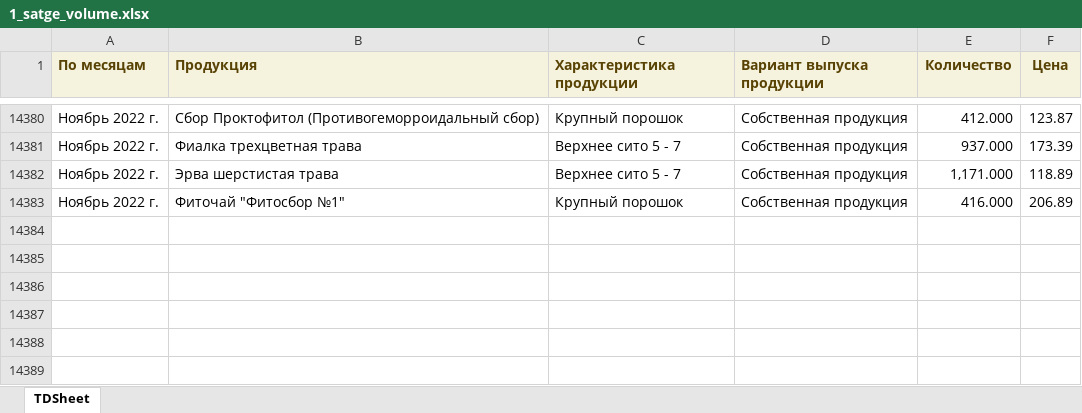
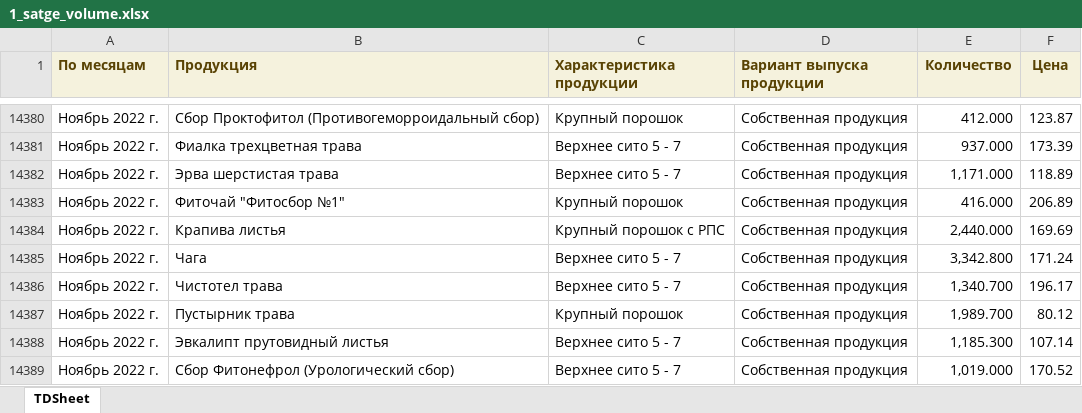
Before and after one commit to andreykoz82/KPI-PBI, an Excel workbook: 1_satge_volume.xlsx, sheet TDSheet, drawn as a sheet; only a part is shown, gaps mark what is left out; values as stored, in another font and other column widths than the file's, no borders; the diff names each change by its address in the sheet, - before the commit and + after, or states it on an @@ line.

Commit message:
modified:   1_satge_volume.xlsx 	modified:   1_stage.xlsx 	modified:   2_stage.xlsx 	modified:   2_stage_volume.xlsx 	modified:   defectura.xlsx 	modified:   expenses.xlsx 	modified:   finish_goods_stocks.xlsx 	modified:   raw_mat_bad_stock.xlsx 	modified:   report.pbix 	modified:   sales_extend.xlsx 	modified:   stock_analysis.ipynb 	modified:   stock_analysis.xlsx 	modified:   stock_analysis_final.xlsx

```diff
--- a/1_satge_volume.xlsx (sheet TDSheet)
+++ b/1_satge_volume.xlsx (sheet TDSheet)
+row 14384: Ноябрь 2022 г. | Крапива листья | Крупный порошок с РПС | Собственная продукция | 2,440.000 | 169.69
+row 14385: Ноябрь 2022 г. | Чага | Верхнее сито 5 - 7 | Собственная продукция | 3,342.800 | 171.24
+row 14386: Ноябрь 2022 г. | Чистотел трава | Верхнее сито 5 - 7 | Собственная продукция | 1,340.700 | 196.17
+row 14387: Ноябрь 2022 г. | Пустырник трава | Крупный порошок | Собственная продукция | 1,989.700 | 80.12
+row 14388: Ноябрь 2022 г. | Эвкалипт прутовидный листья | Верхнее сито 5 - 7 | Собственная продукция | 1,185.300 | 107.14
+row 14389: Ноябрь 2022 г. | Сбор Фитонефрол (Урологический сбор) | Верхнее сито 5 - 7 | Собственная продукция | 1,019.000 | 170.52
```
Also changed, not shown: 2_stage.xlsx, 2_stage_volume.xlsx, 9 other files.
